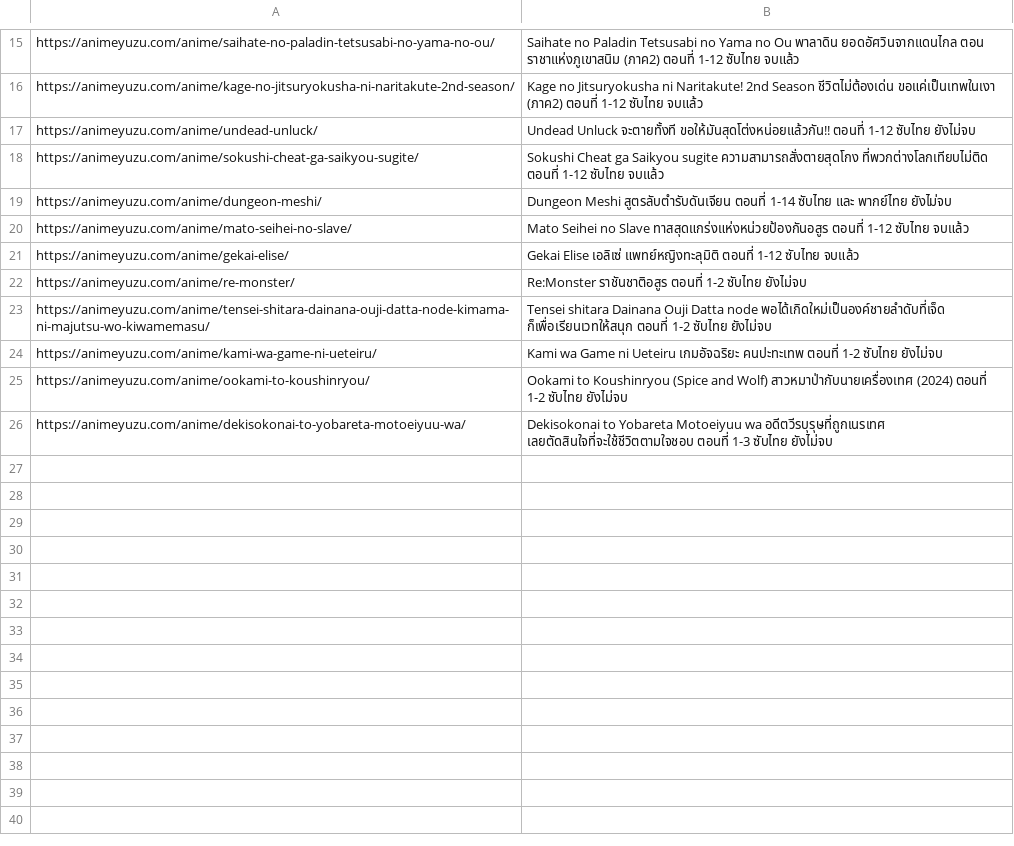
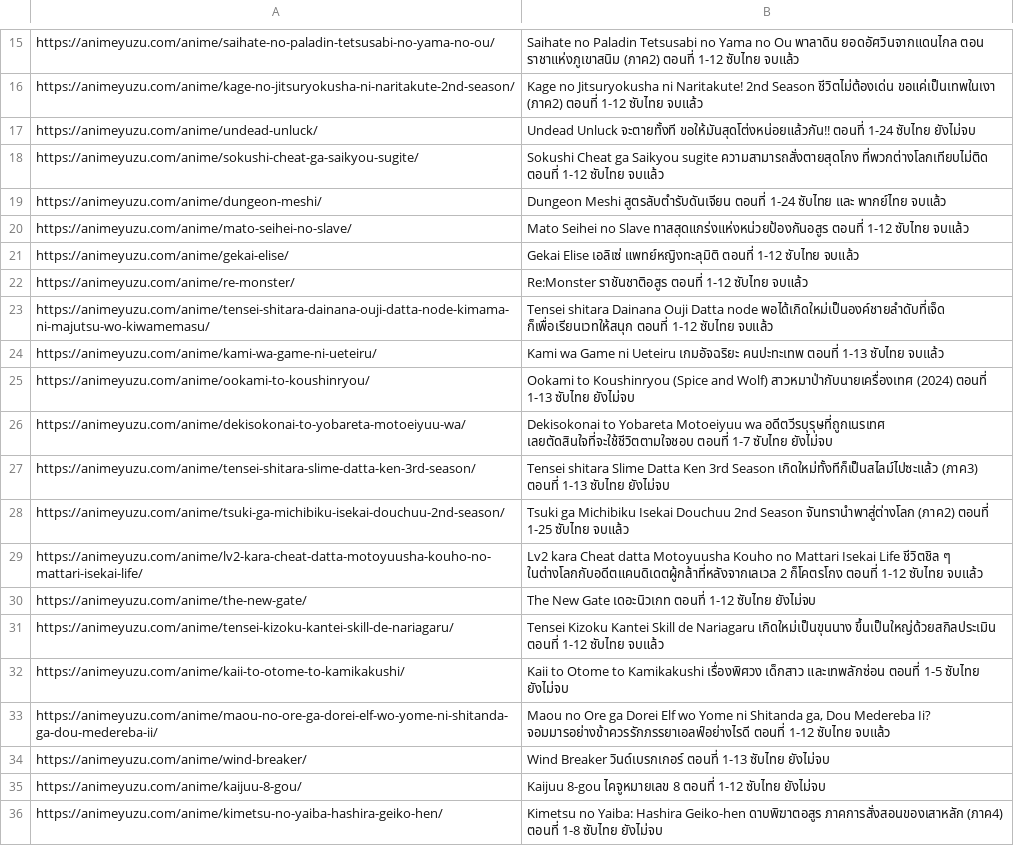
Before and after one commit to lookmhen/Anime-record, a CSV file: previous_content.csv, drawn as a sheet; only a part is shown, gaps mark what is left out.

```diff
--- a/previous_content.csv
+++ b/previous_content.csv
@@ -16,11 +16,21 @@ https://animeyuzu.com/anime/saihate-no-paladin-tetsusabi-no-yama-no-ou/,Saihate
 https://animeyuzu.com/anime/kage-no-jitsuryokusha-ni-naritakute-2nd-season/,Kage no Jitsuryokusha ni Naritakute! 2nd Season ชีวิตไม่ต้องเด่น ขอแค่เป็นเทพในเงา (ภาค2) ตอนที่ 1-12 ซับไทย จบแล้ว
-https://animeyuzu.com/anime/undead-unluck/,Undead Unluck จะตายทั้งที ขอให้มันสุดโต่งหน่อยแล้วกัน!! ตอนที่ 1-12 ซับไทย ยังไม่จบ
+https://animeyuzu.com/anime/undead-unluck/,Undead Unluck จะตายทั้งที ขอให้มันสุดโต่งหน่อยแล้วกัน!! ตอนที่ 1-24 ซับไทย ยังไม่จบ
 https://animeyuzu.com/anime/sokushi-cheat-ga-saikyou-sugite/,Sokushi Cheat ga Saikyou sugite ความสามารถสั่งตายสุดโกง ที่พวกต่างโลกเทียบไม่ติด ตอนที่ 1-12 ซับไทย จบแล้ว
-https://animeyuzu.com/anime/dungeon-meshi/,Dungeon Meshi สูตรลับตำรับดันเจียน ตอนที่ 1-14 ซับไทย และ พากย์ไทย ยังไม่จบ
+https://animeyuzu.com/anime/dungeon-meshi/,Dungeon Meshi สูตรลับตำรับดันเจียน ตอนที่ 1-24 ซับไทย และ พากย์ไทย จบแล้ว
 https://animeyuzu.com/anime/mato-seihei-no-slave/,Mato Seihei no Slave ทาสสุดแกร่งแห่งหน่วยป้องกันอสูร ตอนที่ 1-12 ซับไทย จบแล้ว
 https://animeyuzu.com/anime/gekai-elise/,Gekai Elise เอลิเซ่ แพทย์หญิงทะลุมิติ ตอนที่ 1-12 ซับไทย จบแล้ว
-https://animeyuzu.com/anime/re-monster/,Re:Monster ราชันชาติอสูร ตอนที่ 1-2 ซับไทย ยังไม่จบ
-https://animeyuzu.com/anime/tensei-shitara-dainana-ouji-datta-node-kimama-ni-majutsu-wo-kiwamemasu/,Tensei shitara Dainana Ouji Datta node พอได้เกิดใหม่เป็นองค์ชายลำดับที่เจ็ด ก็เพื่อเรียนเวทให้สนุก ตอนที่ 1-2 ซับไทย ยังไม่จบ
-https://animeyuzu.com/anime/kami-wa-game-ni-ueteiru/,Kami wa Game ni Ueteiru เกมอัจฉริยะ คนปะทะเทพ ตอนที่ 1-2 ซับไทย ยังไม่จบ
-https://animeyuzu.com/anime/ookami-to-koushinryou/,Ookami to Koushinryou (Spice and Wolf) สาวหมาป่ากับนายเครื่องเทศ (2024) ตอนที่ 1-2 ซับไทย ยังไม่จบ
-https://animeyuzu.com/anime/dekisokonai-to-yobareta-motoeiyuu-wa/,Dekisokonai to Yobareta Motoeiyuu wa อดีตวีรบุรุษที่ถูกเนรเทศ เลยตัดสินใจที่จะใช้ชีวิตตามใจชอบ ตอนที่ 1-3 ซับไทย ยังไม่จบ
+https://animeyuzu.com/anime/re-monster/,Re:Monster ราชันชาติอสูร ตอนที่ 1-12 ซับไทย จบแล้ว
+https://animeyuzu.com/anime/tensei-shitara-dainana-ouji-datta-node-kimama-ni-majutsu-wo-kiwamemasu/,Tensei shitara Dainana Ouji Datta node พอได้เกิดใหม่เป็นองค์ชายลำดับที่เจ็ด ก็เพื่อเรียนเวทให้สนุก ตอนที่ 1-12 ซับไทย จบแล้ว
+https://animeyuzu.com/anime/kami-wa-game-ni-ueteiru/,Kami wa Game ni Ueteiru เกมอัจฉริยะ คนปะทะเทพ ตอนที่ 1-13 ซับไทย จบแล้ว
+https://animeyuzu.com/anime/ookami-to-koushinryou/,Ookami to Koushinryou (Spice and Wolf) สาวหมาป่ากับนายเครื่องเทศ (2024) ตอนที่ 1-13 ซับไทย ยังไม่จบ
+https://animeyuzu.com/anime/dekisokonai-to-yobareta-motoeiyuu-wa/,Dekisokonai to Yobareta Motoeiyuu wa อดีตวีรบุรุษที่ถูกเนรเทศ เลยตัดสินใจที่จะใช้ชีวิตตามใจชอบ ตอนที่ 1-7 ซับไทย ยังไม่จบ
+https://animeyuzu.com/anime/tensei-shitara-slime-datta-ken-3rd-season/,Tensei shitara Slime Datta Ken 3rd Season เกิดใหม่ทั้งทีก็เป็นสไลม์ไปซะแล้ว (ภาค3) ตอนที่ 1-13 ซับไทย ยังไม่จบ
+https://animeyuzu.com/anime/tsuki-ga-michibiku-isekai-douchuu-2nd-season/,Tsuki ga Michibiku Isekai Douchuu 2nd Season จันทรานำพาสู่ต่างโลก (ภาค2) ตอนที่ 1-25 ซับไทย จบแล้ว
+https://animeyuzu.com/anime/lv2-kara-cheat-datta-motoyuusha-kouho-no-mattari-isekai-life/,Lv2 kara Cheat datta Motoyuusha Kouho no Mattari Isekai Life ชีวิตชิล ๆ ในต่างโลกกับอดีตแคนดิเดตผู้กล้าที่หลังจากเลเวล 2 ก็โคตรโกง ตอนที่ 1-12 ซับไทย จบแล้ว
+https://animeyuzu.com/anime/the-new-gate/,The New Gate เดอะนิวเกท ตอนที่ 1-12 ซับไทย ยังไม่จบ
+https://animeyuzu.com/anime/tensei-kizoku-kantei-skill-de-nariagaru/,Tensei Kizoku Kantei Skill de Nariagaru เกิดใหม่เป็นขุนนาง ขึ้นเป็นใหญ่ด้วยสกิลประเมิน ตอนที่ 1-12 ซับไทย จบแล้ว
+https://animeyuzu.com/anime/kaii-to-otome-to-kamikakushi/,Kaii to Otome to Kamikakushi เรื่องพิศวง เด็กสาว และเทพลักซ่อน ตอนที่ 1-5 ซับไทย ยังไม่จบ
+https://animeyuzu.com/anime/maou-no-ore-ga-dorei-elf-wo-yome-ni-shitanda-ga-dou-medereba-ii/,"Maou no Ore ga Dorei Elf wo Yome ni Shitanda ga, Dou Medereba Ii? จอมมารอย่างข้าควรรักภรรยาเอลฟ์อย่างไรดี ตอนที่ 1-12 ซับไทย จบแล้ว"
+https://animeyuzu.com/anime/wind-breaker/,Wind Breaker วินด์เบรกเกอร์ ตอนที่ 1-13 ซับไทย ยังไม่จบ
+https://animeyuzu.com/anime/kaijuu-8-gou/,Kaijuu 8-gou ไคจูหมายเลข 8 ตอนที่ 1-12 ซับไทย ยังไม่จบ
+https://animeyuzu.com/anime/kimetsu-no-yaiba-hashira-geiko-hen/,Kimetsu no Yaiba: Hashira Geiko-hen ดาบพิฆาตอสูร ภาคการสั่งสอนของเสาหลัก (ภาค4) ตอนที่ 1-8 ซับไทย ยังไม่จบ
```
Also changed, not shown: 4 other files.
